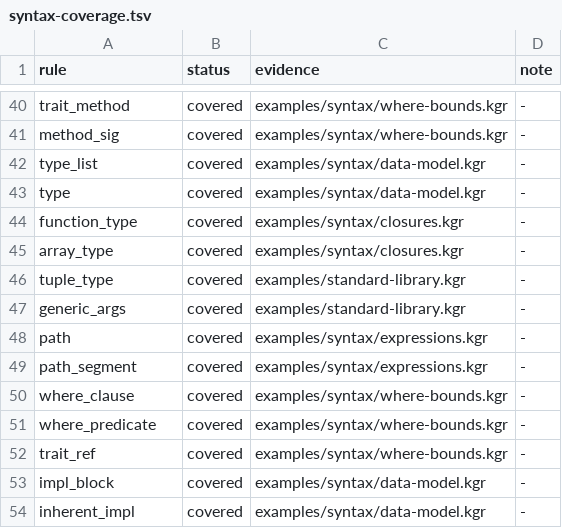
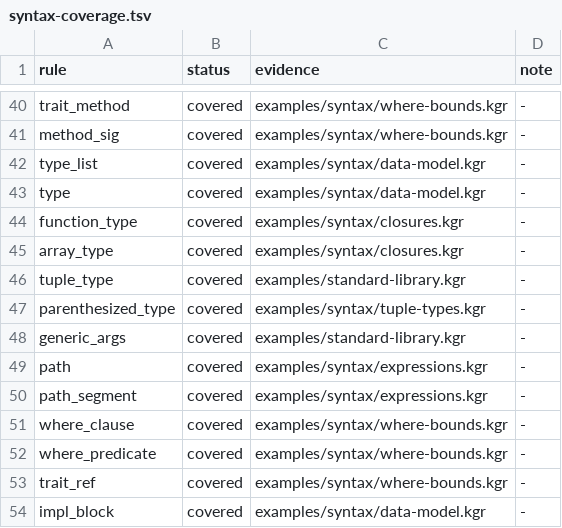
Before and after one commit to kagari-lang/kagari, a TSV file: docs/syntax-coverage.tsv, drawn as a sheet; only a part is shown, gaps mark what is left out; the shorter side is filled out with more unchanged rows.

```diff
--- a/docs/syntax-coverage.tsv
+++ b/docs/syntax-coverage.tsv
@@ -46,2 +46,3 @@ array_type	covered	examples/syntax/closures.kgr	-
 tuple_type	covered	examples/standard-library.kgr	-
+parenthesized_type	covered	examples/syntax/tuple-types.kgr	-
 generic_args	covered	examples/standard-library.kgr	-
```
Also changed, not shown: docs/syntax-branches.tsv, docs/syntax-quantifiers.tsv, 10 other files.
